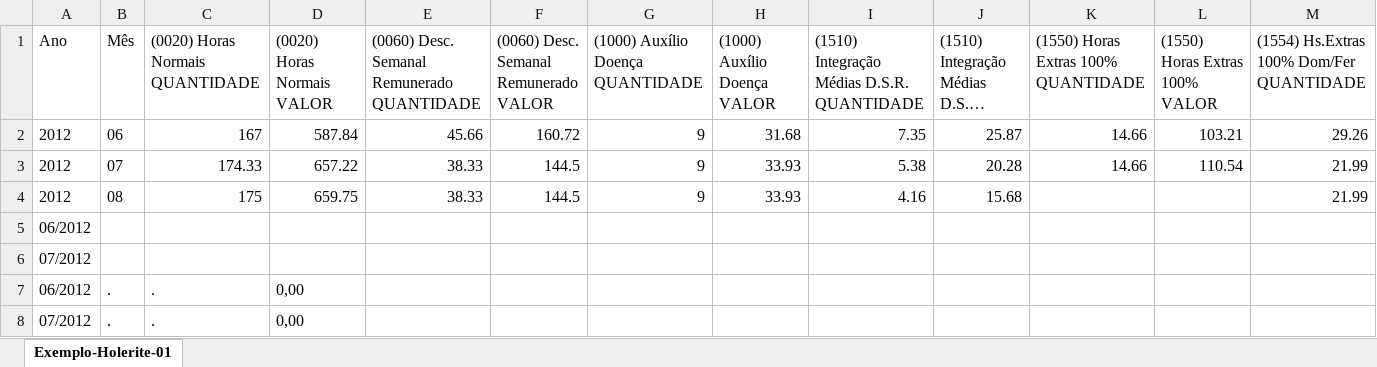
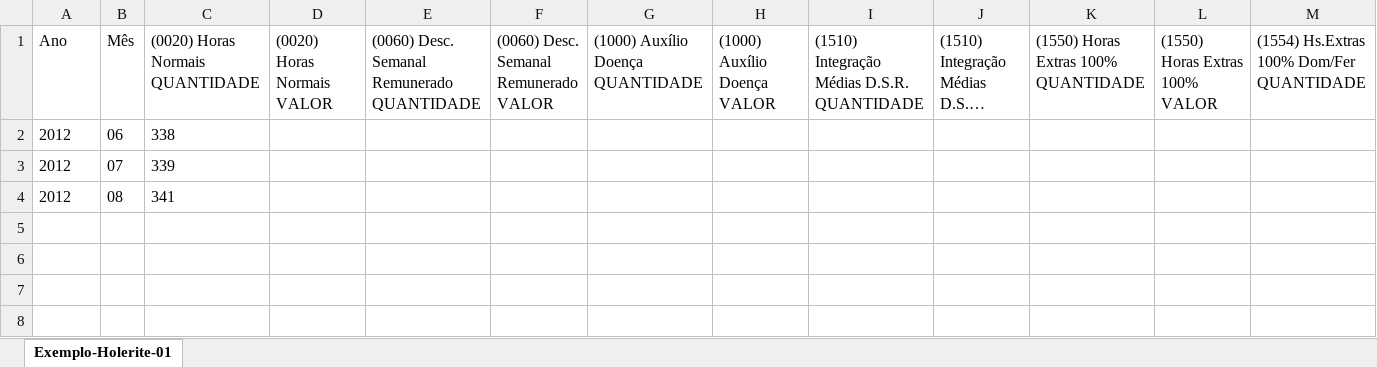
Before and after one commit to Dantedevil10/quickFiller-PdfExtractor, an Excel workbook: output/resultado_holerite.xlsx, sheet Exemplo-Holerite-01, drawn as a sheet; only a part is shown; long unchanged cells end in …; values as stored, in another font and other column widths than the file's, no borders; removed rows and columns are numbered as before the commit, all else as after; rows hold the shown columns only; the diff names each change by its address in the sheet, - before the commit and + after, or states it on an @@ line.

```diff
--- a/output/resultado_holerite.xlsx (sheet Exemplo-Holerite-01)
+++ b/output/resultado_holerite.xlsx (sheet Exemplo-Holerite-01)
-row 2: 2012 | 06 | 167 | 587.84 | 45.66 | 160.72 | 9 | 31.68 | 7.35 | 25.87 | 14.66 | 103.21 | 29.26
-row 3: 2012 | 07 | 174.33 | 657.22 | 38.33 | 144.5 | 9 | 33.93 | 5.38 | 20.28 | 14.66 | 110.54 | 21.99
-row 4: 2012 | 08 | 175 | 659.75 | 38.33 | 144.5 | 9 | 33.93 | 4.16 | 15.68 |  |  | 21.99
-row 5: 06/2012
-row 6: 07/2012
-row 7: 06/2012 | . | . | 0,00
-row 8: 07/2012 | . | . | 0,00
+row 2: 2012 | 06 | 338
+row 3: 2012 | 07 | 339
+row 4: 2012 | 08 | 341
```
Also changed, not shown: models/Exemplo-Cartao-Ponto-01.xlsx, output/resultado_cartao_ponto.xlsx, 3 other files.
